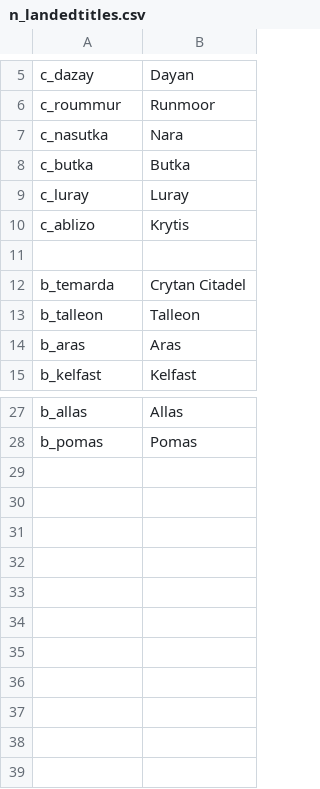
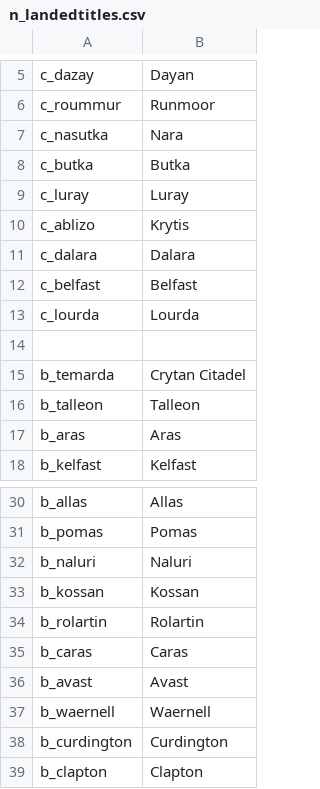
Before and after one commit to Aluazard/Naetan, a CSV file: localisation/n_landedtitles.csv, drawn as a sheet; only a part is shown, gaps mark what is left out.

```diff
--- a/localisation/n_landedtitles.csv
+++ b/localisation/n_landedtitles.csv
@@ -10,2 +10,5 @@ c_luray;Luray;;;;;;;;;;;;;
 c_ablizo;Krytis;;;;;;;;;;;;;
+c_dalara;Dalara;;;;;;;;;;;;;;
+c_belfast;Belfast;;;;;;;;;;;;;;
+c_lourda;Lourda;;;;;;;;;;;;;;
 
@@ -28 +31,9 @@ b_allas;Allas;;;;;;;;;;;;;
 b_pomas;Pomas;;;;;;;;;;;;;
+b_naluri;Naluri;;;;;;;;;;;;;
+b_kossan;Kossan;;;;;;;;;;;;;
+b_rolartin;Rolartin;;;;;;;;;;;;;
+b_caras;Caras;;;;;;;;;;;;;
+b_avast;Avast;;;;;;;;;;;;;
+b_waernell;Waernell;;;;;;;;;;;;;
+b_curdington;Curdington;;;;;;;;;;;;;
+b_clapton;Clapton;;;;;;;;;;;;;
```
Also changed, not shown: localisation/aaa_genLanguage.csv, 17 other files.
